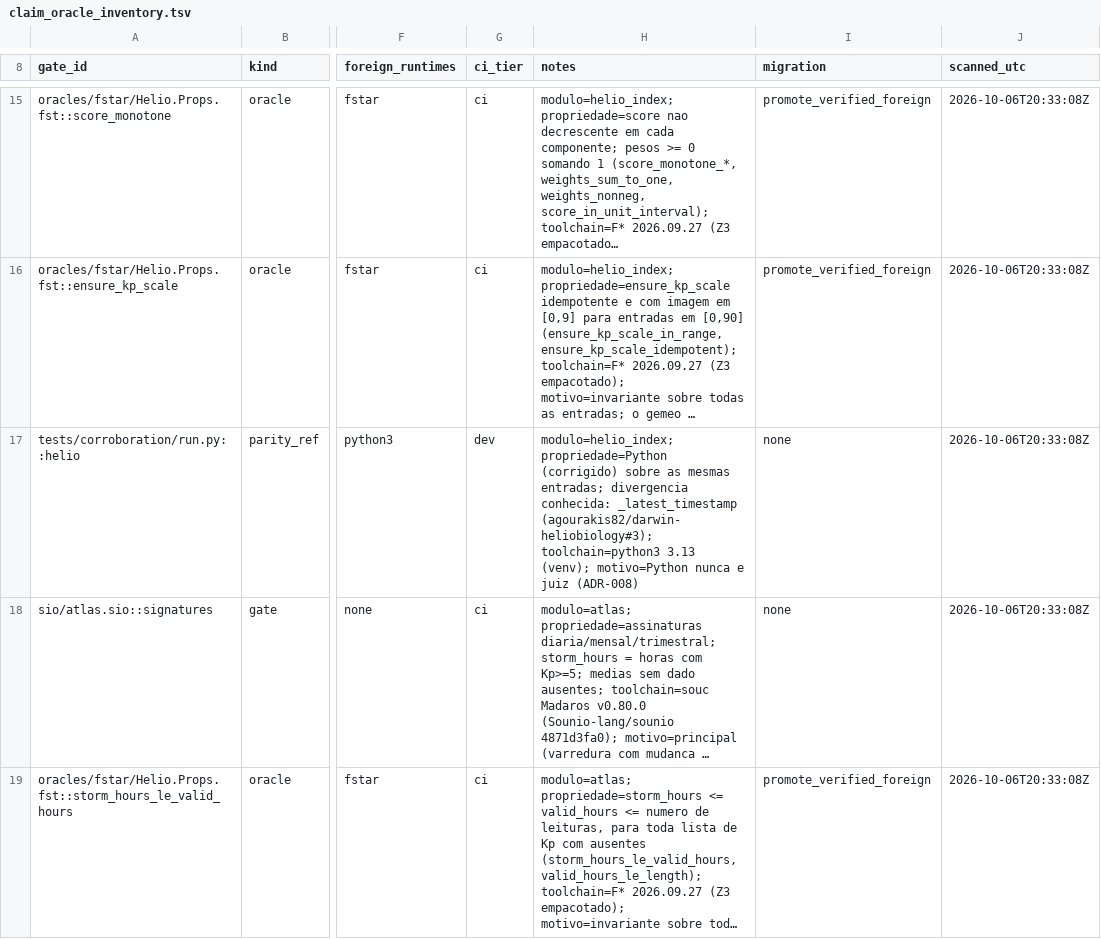
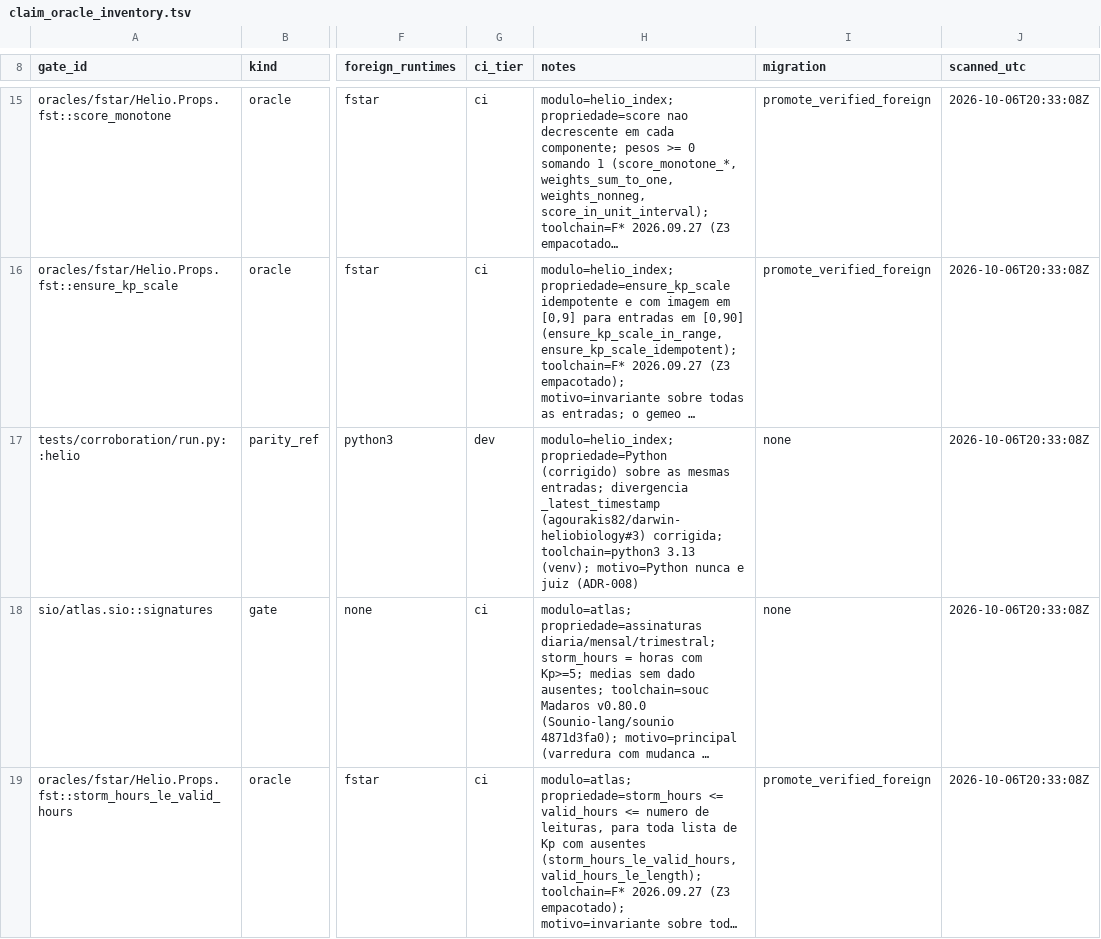
Before and after one commit to agourakis82/darwin-heliobiology, a TSV file: oracles/claim_oracle_inventory.tsv, drawn as a sheet; only a part is shown, gaps mark what is left out; long unchanged cells end in …; the diff names each change by its address in the sheet, - before the commit and + after, or states it on an @@ line.

```diff
--- a/oracles/claim_oracle_inventory.tsv
+++ b/oracles/claim_oracle_inventory.tsv
-H17 (notes): …entradas; divergencia conhecida: _latest_timestamp (agourakis82/darwin-heliobiology#3); toolchain=python3 3.13…
+H17 (notes): …entradas; divergencia _latest_timestamp (agourakis82/darwin-heliobiology#3) corrigida; toolchain=python3 3.13…
```
Also changed, not shown: 5 other files.
